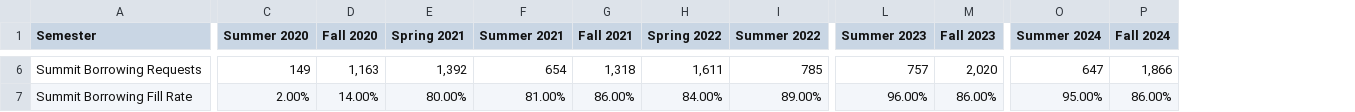
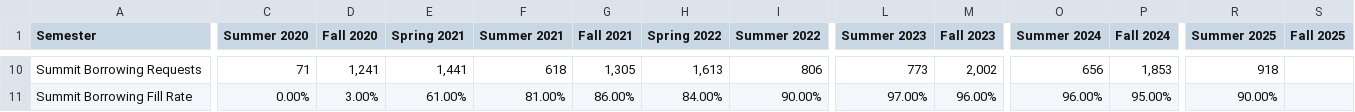
Before and after one commit to uidaholib/kpis, a CSV file: kpidata/resource-sharing.csv, drawn as a sheet; only a part is shown, gaps mark what is left out; addresses are those after the commit; the diff covers the shown part only; the diff names each change by its address in the sheet, - before the commit and + after, or states it on an @@ line.

Commit message:
updates from Rami for KPIs
note: circulation and catalog data updated completely, with discovery that Alliance analytics report used previously was counting internal checkouts, inflating the counts: trends are same but counts are lower

Still waiting on e-resource count for fall 2025

```diff
--- a/kpidata/resource-sharing.csv
+++ b/kpidata/resource-sharing.csv
+column R (Summer 2025), rows 10-11: 918 | 90.00%
+column S (Fall 2025), empty
-C10 (Summer 2020): 149
+C10 (Summer 2020): 71
-D10 (Fall 2020): 1,163
+D10 (Fall 2020): 1,241
-E10 (Spring 2021): 1,392
+E10 (Spring 2021): 1,441
-F10 (Summer 2021): 654
+F10 (Summer 2021): 618
-G10 (Fall 2021): 1,318
+G10 (Fall 2021): 1,305
-H10 (Spring 2022): 1,611
+H10 (Spring 2022): 1,613
-I10 (Summer 2022): 785
+I10 (Summer 2022): 806
-L10 (Summer 2023): 757
+L10 (Summer 2023): 773
-M10 (Fall 2023): 2,020
+M10 (Fall 2023): 2,002
-O10 (Summer 2024): 647
+O10 (Summer 2024): 656
-P10 (Fall 2024): 1,866
+P10 (Fall 2024): 1,853
-C11 (Summer 2020): 2.00%
+C11 (Summer 2020): 0.00%
-D11 (Fall 2020): 14.00%
+D11 (Fall 2020): 3.00%
-E11 (Spring 2021): 80.00%
+E11 (Spring 2021): 61.00%
-I11 (Summer 2022): 89.00%
+I11 (Summer 2022): 90.00%
-L11 (Summer 2023): 96.00%
+L11 (Summer 2023): 97.00%
-M11 (Fall 2023): 86.00%
+M11 (Fall 2023): 96.00%
-O11 (Summer 2024): 95.00%
+O11 (Summer 2024): 96.00%
-P11 (Fall 2024): 86.00%
+P11 (Fall 2024): 95.00%
```
Also changed, not shown: 4 added rows and 81 edited cells elsewhere in this file, kpidata/building-usage.csv, kpidata/catalog.csv, 9 other files.
